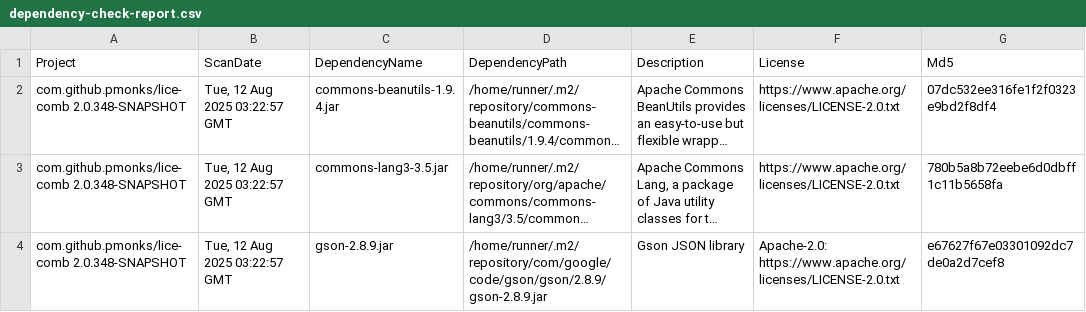
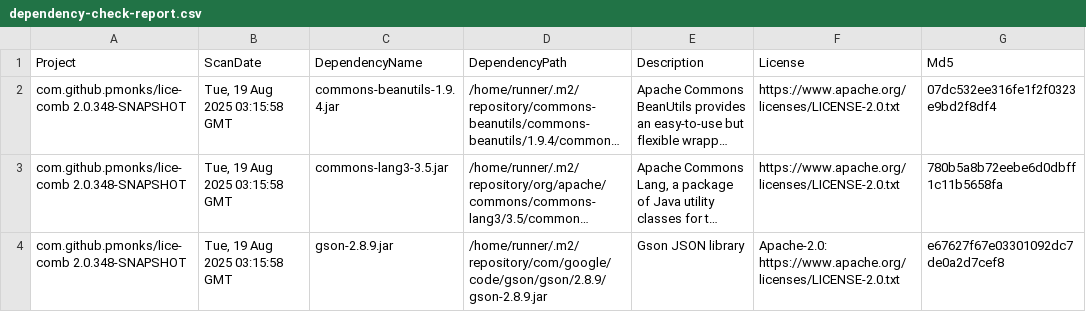
Before and after one commit to pmonks/lice-comb, a CSV file: nvd/dependency-check-report.csv, drawn as a sheet; only a part is shown; long unchanged cells end in …; the diff names each change by its address in the sheet, - before the commit and + after, or states it on an @@ line.

```diff
--- a/nvd/dependency-check-report.csv
+++ b/nvd/dependency-check-report.csv
-B2:B4 (ScanDate): Tue, 12 Aug 2025 03:22:57 GMT
+B2:B4 (ScanDate): Tue, 19 Aug 2025 03:15:58 GMT
```
Also changed, not shown: 8 other files.
